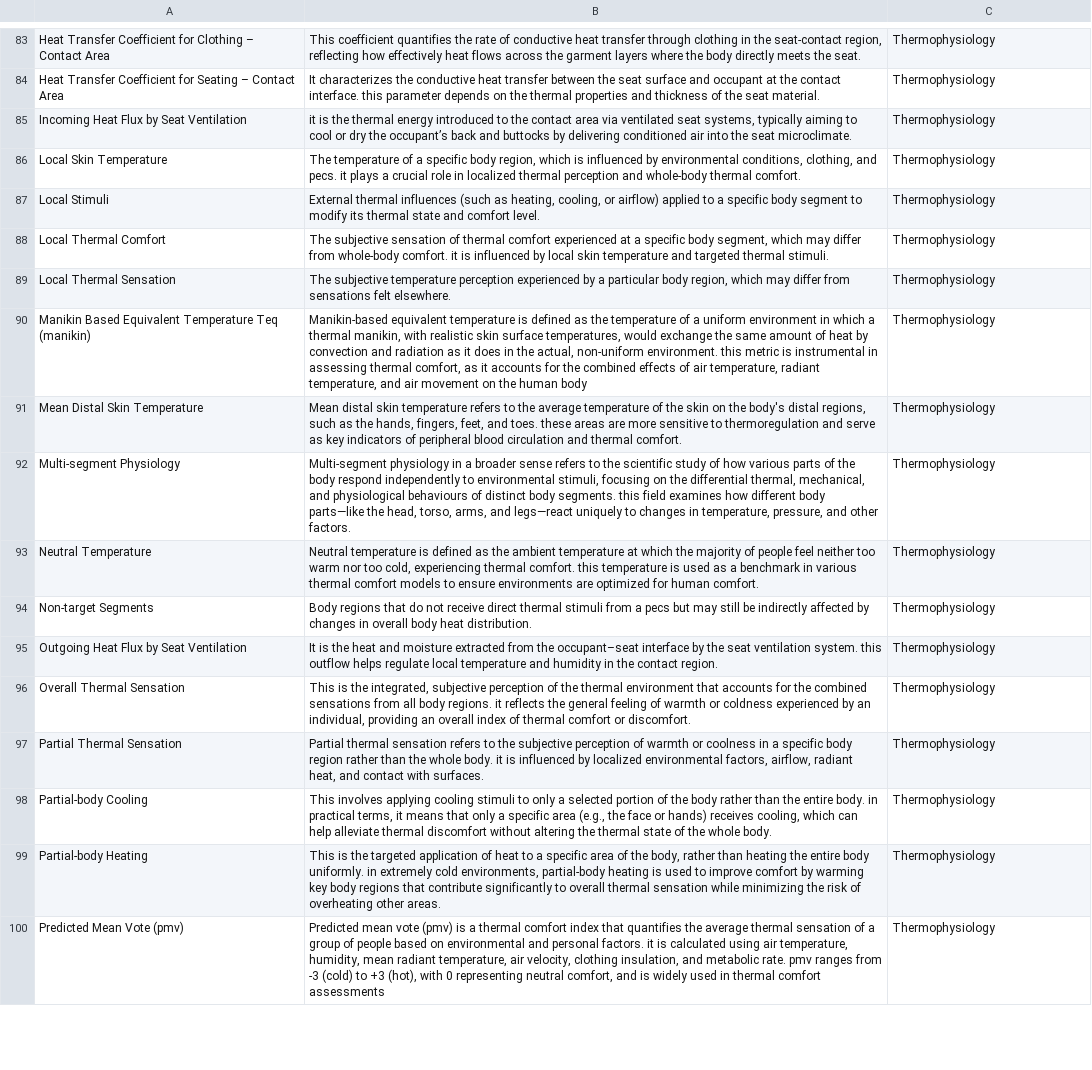
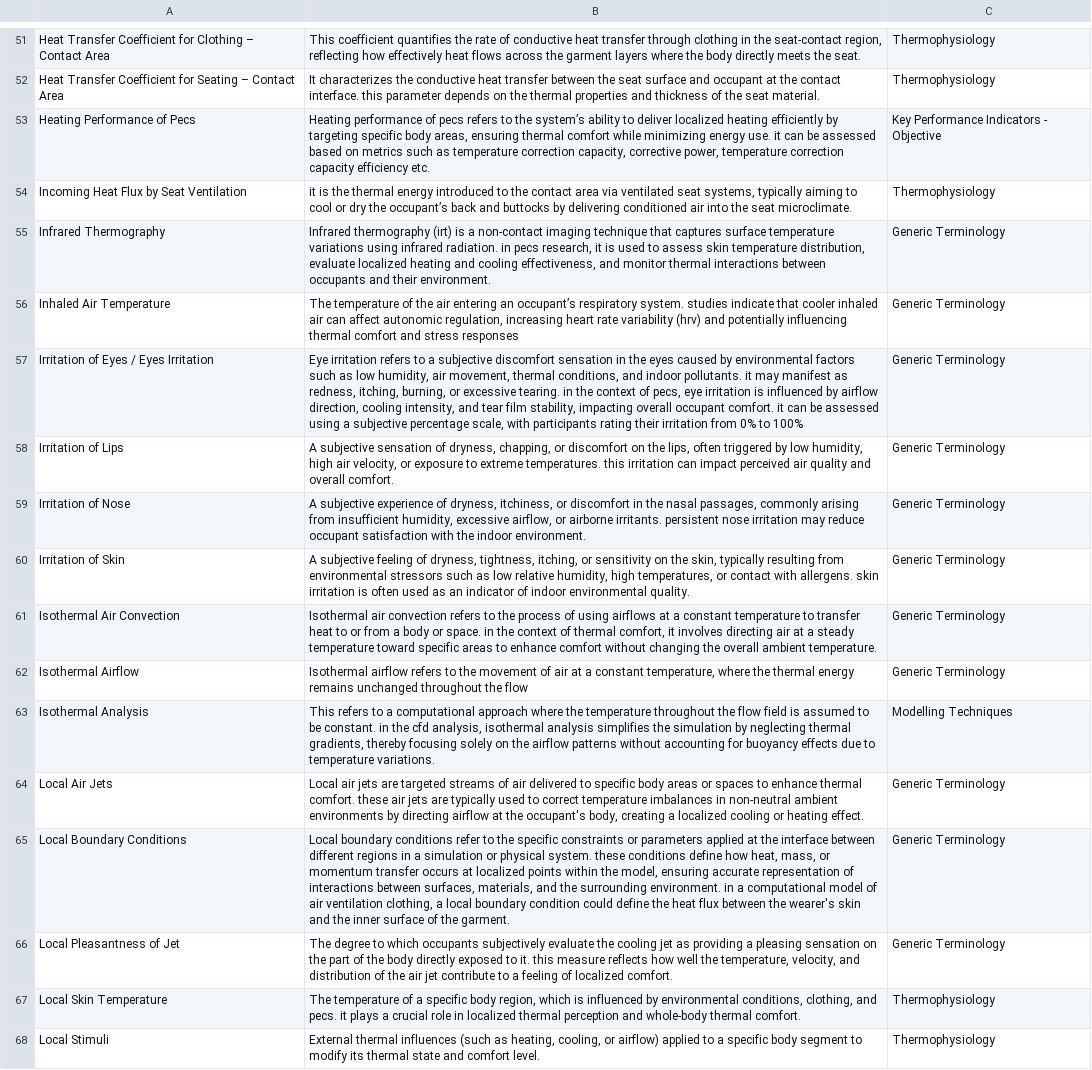
Before and after one commit to CARBSE/PECS, a CSV file: Thermal Comfort.csv, drawn as a sheet; only a part is shown, gaps mark what is left out; the shorter side is filled out with more unchanged rows; the diff covers the shown part only.

Commit message:
Thermal Comfort

```diff
--- a/Thermal Comfort.csv
+++ b/Thermal Comfort.csv
@@ -111,3 +70,16 @@ Heat Transfer Coefficient for Clothing – Contact Area,"This coefficient quanti
 Heat Transfer Coefficient for Seating – Contact Area,It characterizes the conductive heat transfer between the seat surface and occupant at the contact interface. this parameter depends on the thermal properties and thickness of the seat material.,Thermophysiology
+Heating Performance of Pecs,"Heating performance of pecs refers to the system’s ability to deliver localized heating efficiently by targeting specific body areas, ensuring thermal comfort while minimizing energy use. it can be assessed based on metrics such as temperature correction capacity, corrective power, temperature correction capacity efficiency etc.",Key Performance Indicators - Objective
 Incoming Heat Flux by Seat Ventilation,"it is the thermal energy introduced to the contact area via ventilated seat systems, typically aiming to cool or dry the occupant’s back and buttocks by delivering conditioned air into the seat microclimate.",Thermophysiology
+Infrared Thermography,"Infrared thermography (irt) is a non-contact imaging technique that captures surface temperature variations using infrared radiation. in pecs research, it is used to assess skin temperature distribution, evaluate localized heating and cooling effectiveness, and monitor thermal interactions between occupants and their environment.",Generic Terminology
+Inhaled Air Temperature,"The temperature of the air entering an occupant’s respiratory system. studies indicate that cooler inhaled air can affect autonomic regulation, increasing heart rate variability (hrv) and potentially influencing thermal comfort and stress responses",Generic Terminology
+Irritation of Eyes / Eyes Irritation,"Eye irritation refers to a subjective discomfort sensation in the eyes caused by environmental factors such as low humidity, air movement, thermal conditions, and indoor pollutants. it may manifest as redness, itching, burning, or excessive tearing. in the context of pecs, eye irritation is influenced by airflow direction, cooling intensity, and tear film stability, impacting overall occupant comfort. it can be assessed using a subjective percentage scale, with participants rating their irritation from 0% to 100%",Generic Terminology
+Irritation of Lips,"A subjective sensation of dryness, chapping, or discomfort on the lips, often triggered by low humidity, high air velocity, or exposure to extreme temperatures. this irritation can impact perceived air quality and overall comfort.",Generic Terminology
+Irritation of Nose,"A subjective experience of dryness, itchiness, or discomfort in the nasal passages, commonly arising from insufficient humidity, excessive airflow, or airborne irritants. persistent nose irritation may reduce occupant satisfaction with the indoor environment.",Generic Terminology
+Irritation of Skin,"A subjective feeling of dryness, tightness, itching, or sensitivity on the skin, typically resulting from environmental stressors such as low relative humidity, high temperatures, or contact with allergens. skin irritation is often used as an indicator of indoor environmental quality.",Generic Terminology
+Isothermal Air Convection,"Isothermal air convection refers to the process of using airflows at a constant temperature to transfer heat to or from a body or space. in the context of thermal comfort, it involves directing air at a steady temperature toward specific areas to enhance comfort without changing the overall ambient temperature.",Generic Terminology
+Isothermal Airflow,"Isothermal airflow refers to the movement of air at a constant temperature, where the thermal energy remains unchanged throughout the flow",Generic Terminology
+Isothermal Analysis,"This refers to a computational approach where the temperature throughout the flow field is assumed to be constant. in the cfd analysis, isothermal analysis simplifies the simulation by neglecting thermal gradients, thereby focusing solely on the airflow patterns without accounting for buoyancy effects due to temperature variations.",Modelling Techniques
+Local Air Jets,"Local air jets are targeted streams of air delivered to specific body areas or spaces to enhance thermal comfort. these air jets are typically used to correct temperature imbalances in non-neutral ambient environments by directing airflow at the occupant's body, creating a localized cooling or heating effect.",Generic Terminology
+Local Boundary Conditions,"Local boundary conditions refer to the specific constraints or parameters applied at the interface between different regions in a simulation or physical system. these conditions define how heat, mass, or momentum transfer occurs at localized points within the model, ensuring accurate representation of interactions between surfaces, materials, and the surrounding environment. in a computational model of air ventilation clothing, a local boundary condition could define the heat flux between the wearer's skin and the inner surface of the garment.",Generic Terminology
+Local Pleasantness of Jet,"The degree to which occupants subjectively evaluate the cooling jet as providing a pleasing sensation on the part of the body directly exposed to it. this measure reflects how well the temperature, velocity, and distribution of the air jet contribute to a feeling of localized comfort.",Generic Terminology
 Local Skin Temperature,"The temperature of a specific body region, which is influenced by environmental conditions, clothing, and pecs. it plays a crucial role in localized thermal perception and whole-body thermal comfort.",Thermophysiology
```
Also changed, not shown: 11 added rows, 21 removed rows and 33 moved rows elsewhere in this file.
